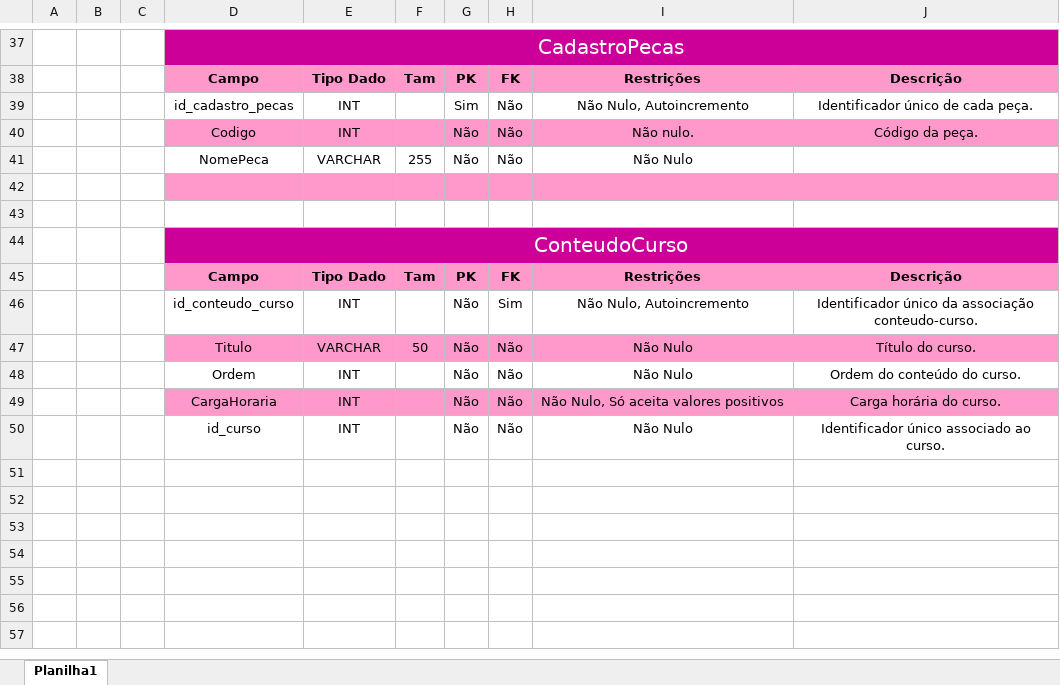
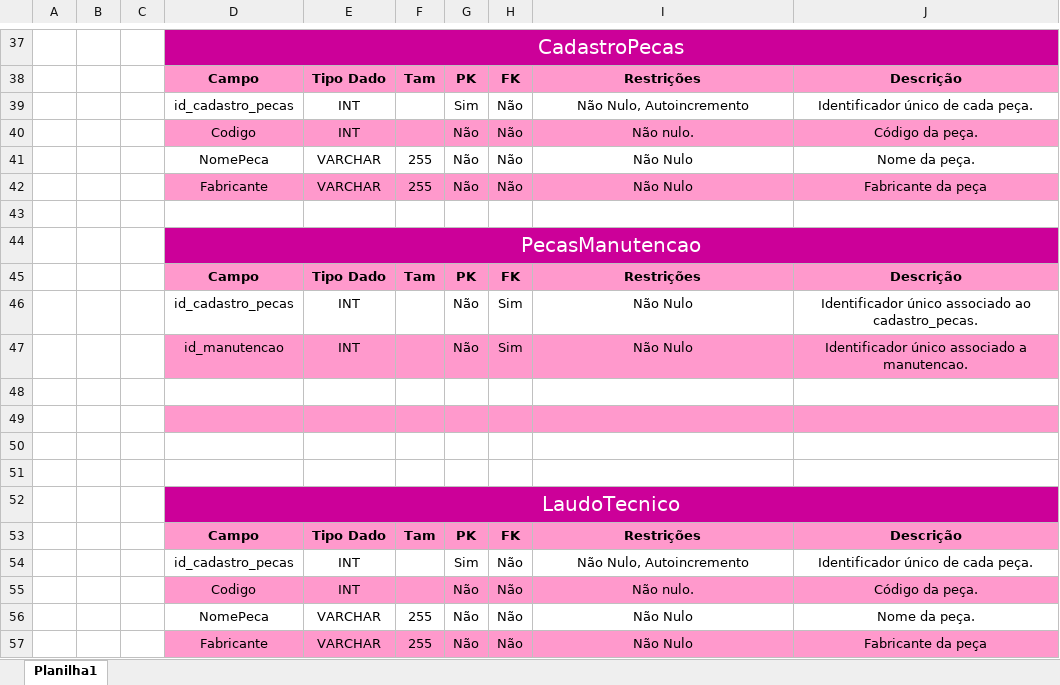
Before and after one commit to AkiraSunsets/ManutencaoEquipamentos, an Excel workbook: ManutencaoEquipamentos.xlsx, sheet Planilha1, drawn as a sheet; only a part is shown, gaps mark what is left out; values as stored, in another font and other column widths than the file's, no borders; removed rows and columns are numbered as before the commit, all else as after; the diff names each change by its address in the sheet, - before the commit and + after, or states it on an @@ line.

Commit message:
Add files via upload

```diff
--- a/ManutencaoEquipamentos.xlsx (sheet Planilha1)
+++ b/ManutencaoEquipamentos.xlsx (sheet Planilha1)
-J41: (empty)
+J41: Nome da peça.
+row 42:  |  |  | Fabricante | VARCHAR | 255 | Não | Não | Não Nulo | Fabricante da peça
+row 43: (empty)
+row 44:  |  |  | PecasManutencao
+row 45:  |  |  | Campo | Tipo Dado | Tam | PK | FK | Restrições | Descrição
+row 46:  |  |  | id_cadastro_pecas | INT |  | Não | Sim | Não Nulo | Identificador único associado ao cadastro_pecas.
+row 47:  |  |  | id_manutencao | INT |  | Não | Sim | Não Nulo | Identificador único associado a manutencao.
-D48:J48 fill: #FF99CC
+D48:J48 fill: none
-D49:J49 fill: none
+D49:J49 fill: #FF99CC
+row 50: (empty)
+row 51: (empty)
-D52: ConteudoCurso
+D52: LaudoTecnico
-row 46:  |  |  | id_conteudo_curso | INT |  | Não | Sim | Não Nulo, Autoincremento | Identificador único da associação conteudo-curso.
-row 47:  |  |  | Titulo | VARCHAR | 50 | Não | Não | Não Nulo | Título do curso.
-row 48:  |  |  | Ordem | INT |  | Não | Não | Não Nulo | Ordem do conteúdo do curso.
-row 49:  |  |  | CargaHoraria | INT |  | Não | Não | Não Nulo, Só aceita valores positivos | Carga horária do curso.
+row 54:  |  |  | id_cadastro_pecas | INT |  | Sim | Não | Não Nulo, Autoincremento | Identificador único de cada peça.
-D55: id_curso
+D55: Codigo
-D55:J55 fill: none
+D55:J55 fill: #FF99CC
-I55: Não Nulo
+I55: Não nulo.
-J55: Identificador único associado ao curso.
+J55: Código da peça.
+row 56:  |  |  | NomePeca | VARCHAR | 255 | Não | Não | Não Nulo | Nome da peça.
+row 57:  |  |  | Fabricante | VARCHAR | 255 | Não | Não | Não Nulo | Fabricante da peça
```
